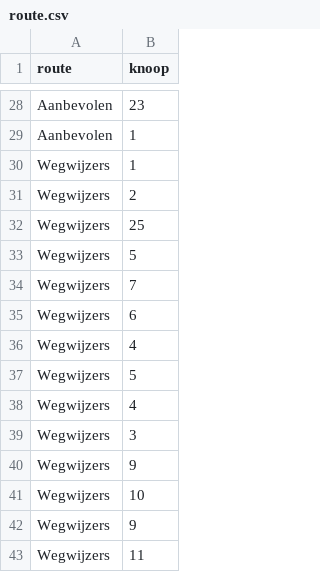
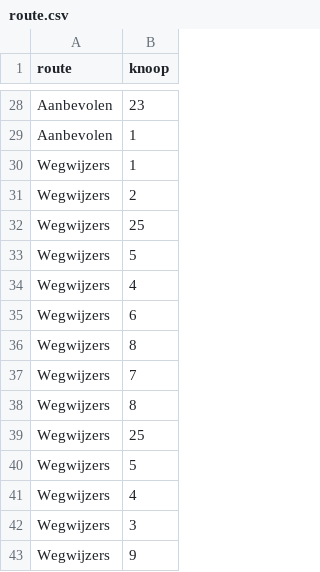
Before and after one commit to emarginatus/batbike, a CSV file: route/route.csv, drawn as a sheet; only a part is shown, gaps mark what is left out; the shorter side is filled out with more unchanged rows.

Commit message:
aanpassen route ter hoogte van Malakoff domein

```diff
--- a/route/route.csv
+++ b/route/route.csv
@@ -33,5 +33,8 @@
 "Wegwijzers", 5
+"Wegwijzers", 4
+"Wegwijzers", 6
+"Wegwijzers", 8
 "Wegwijzers", 7
-"Wegwijzers", 6
-"Wegwijzers", 4
+"Wegwijzers", 8
+"Wegwijzers", 25
 "Wegwijzers", 5
```
